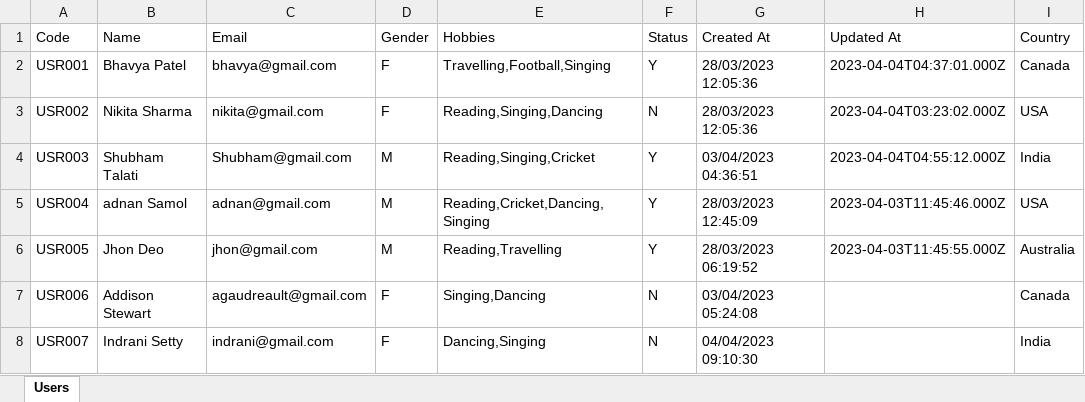
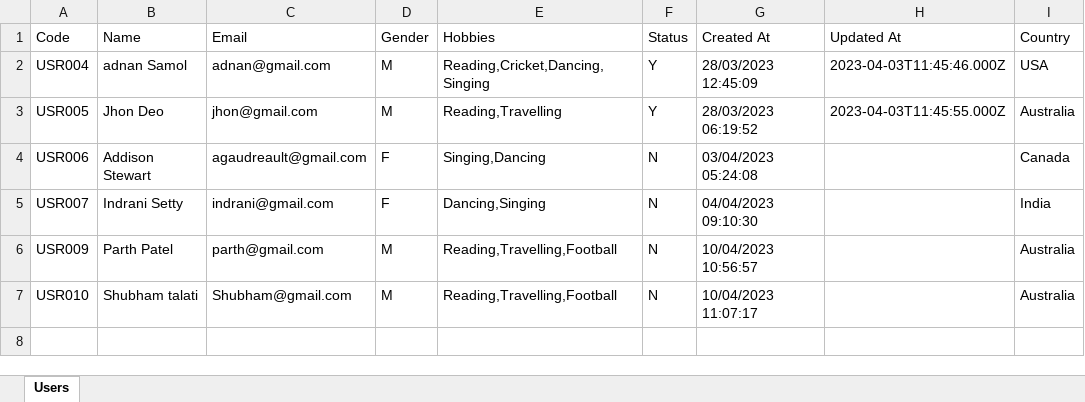
Before and after one commit to PrincePatel22/internship, an Excel workbook: Next JS/Day 2 Next (31-02)/final-test/Users.xlsx, sheet Users, drawn as a sheet; values as stored, in another font and other column widths than the file's, no borders; removed rows and columns are numbered as before the commit, all else as after; the diff names each change by its address in the sheet, - before the commit and + after, or states it on an @@ line.

```diff
--- a/Next JS/Day 2 Next (31-02)/final-test/Users.xlsx (sheet Users)
+++ b/Next JS/Day 2 Next (31-02)/final-test/Users.xlsx (sheet Users)
-row 2: USR001 | Bhavya Patel | bhavya@gmail.com | F | Travelling,Football,Singing | Y | 28/03/2023 12:05:36 | 2023-04-04T04:37:01.000Z | Canada
-row 3: USR002 | Nikita Sharma | nikita@gmail.com | F | Reading,Singing,Dancing | N | 28/03/2023 12:05:36 | 2023-04-04T03:23:02.000Z | USA
-row 4: USR003 | Shubham Talati | Shubham@gmail.com | M | Reading,Singing,Cricket | Y | 03/04/2023 04:36:51 | 2023-04-04T04:55:12.000Z | India
+row 6: USR009 | Parth Patel | parth@gmail.com | M | Reading,Travelling,Football | N | 10/04/2023 10:56:57 |  | Australia
+row 7: USR010 | Shubham talati | Shubham@gmail.com | M | Reading,Travelling,Football | N | 10/04/2023 11:07:17 |  | Australia
```
Also changed, not shown: Node JS/Day 12 Node (24-03)/Assignment 12/backend/Sheets/Users.xlsx, 24 other files.
